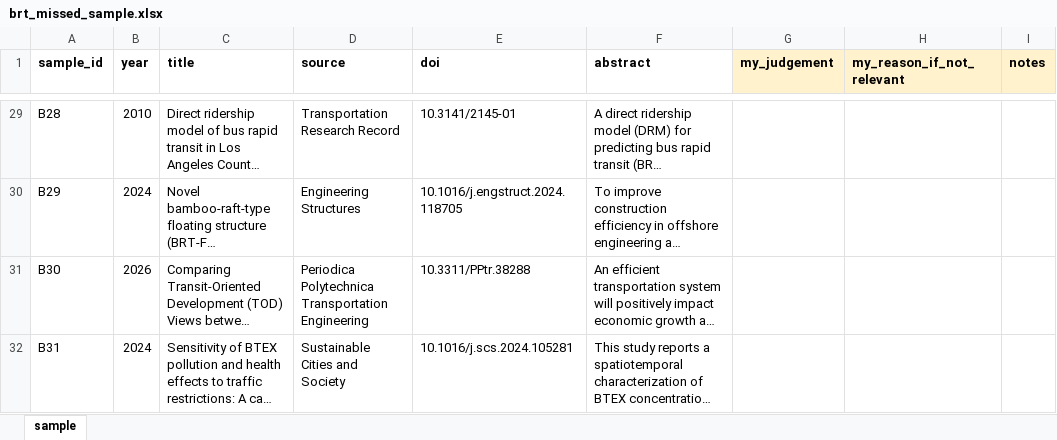
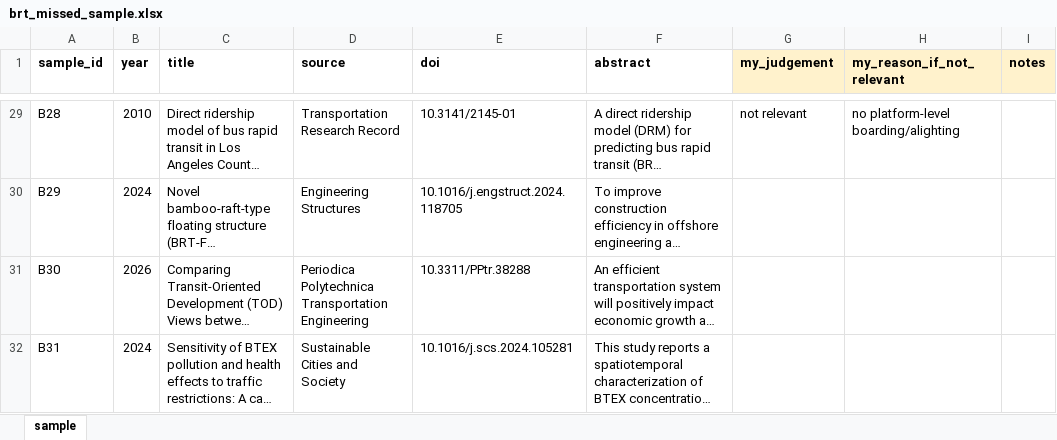
Before and after one commit to damarpd/research-progress, an Excel workbook: progress/SLR/brt_missed_sample.xlsx, sheet sample, drawn as a sheet; only a part is shown, gaps mark what is left out; long unchanged cells end in …; values as stored, in another font and other column widths than the file's, no borders; the diff covers the shown part only; the diff names each change by its address in the sheet, - before the commit and + after, or states it on an @@ line.

Commit message:
Updated the brt_missed_sample.xlsx file in the progress/SLR directory to reflect the latest data and corrections.

```diff
--- a/progress/SLR/brt_missed_sample.xlsx (sheet sample)
+++ b/progress/SLR/brt_missed_sample.xlsx (sheet sample)
-G29 (my_judgement): (empty)
+G29 (my_judgement): not relevant
-H29 (my_reason_if_not_relevant): (empty)
+H29 (my_reason_if_not_relevant): no platform-level boarding/alighting
```
Also changed, not shown: 55 edited cells elsewhere in this sheet.
